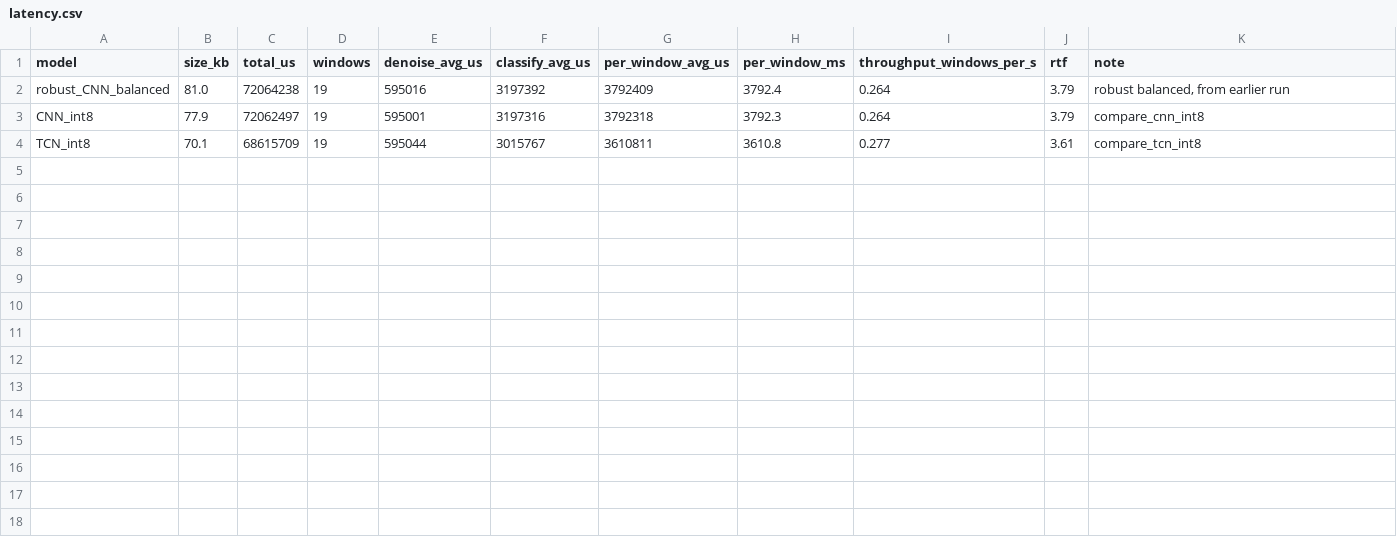
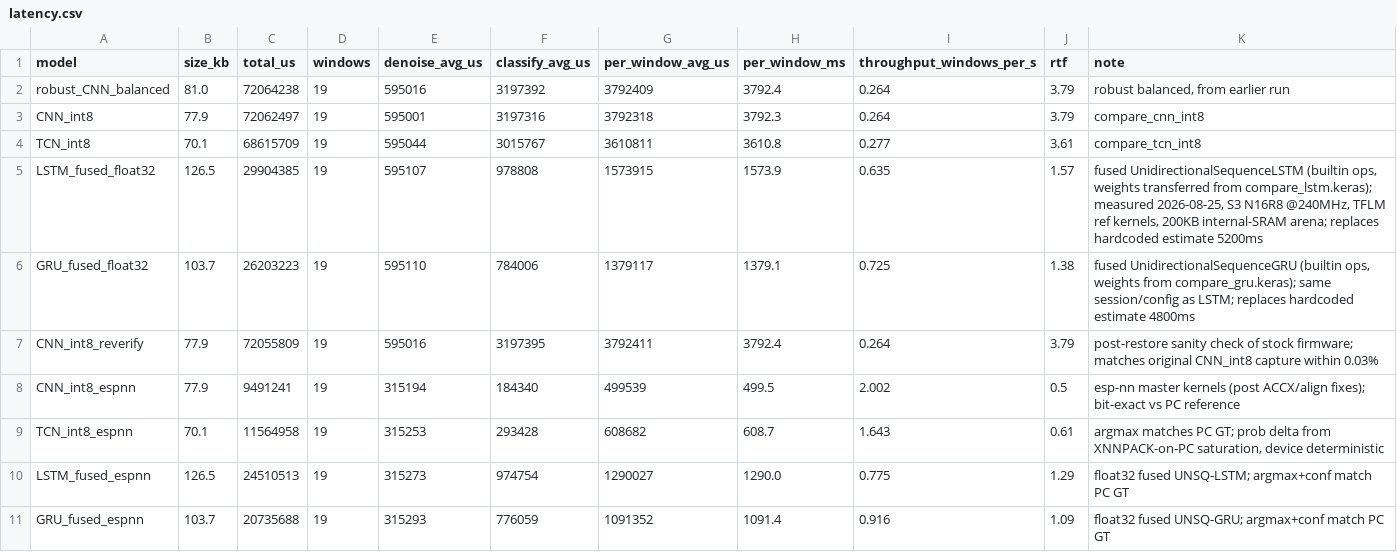
Before and after one commit to touhidsiddiqueeraj-bit/heartlens, a CSV file: hw_eval/captures/latency.csv, drawn as a sheet.

Commit message:
ESP-NN port: real-time CNN/TCN on ESP32-S3 + paper update to 6-page IEEE
Firmware:
- Vendor esp-nn upstream master kernels; patch TFLM conv.cc/fully_connected.cc
  with guarded ESP-NN dispatch (scratch via RequestScratchBufferInArena,
  reference fallback; FC requires row_len%8==0 && out_ch%8==0)
- Arena 300KB asymmetric split (96KB denoiser / 204KB classifier) for
  im2col scratch; dtype-agnostic window handling for int8 + float32 models
- BENCHMARK_MODE: fixed-seed input, prints aggregated probs for kernel A/B
- NOTE: esp-nn v1.0.0 S3 asm conv silently corrupts outputs on our shapes;
  upstream master fixes (ACCX extraction, filter alignment, SAME padding)
  resolve it. All four models verified against PC ground truth.

Measured (n=19 windows, 240MHz): CNN 500ms (RTF 0.50, real-time),
TCN 609 (0.61), LSTM 1290 (1.29), GRU 1091 (1.09).
vs reference-kernel build: 7.6x / 5.9x / 1.2x / 1.3x.

Paper (main.tex, IEEEtran, 6 pages):
- Table VII + On-Device + Discussion + Conclusion rewritten around the
  real-time result; calibration unified to machine values (ECE 0.328->0.051);
  Table III CNN-vs-TCN APB contrast made explicit; fused-RNN export method
  documented; pareto fig regenerated; stale estimates removed

```diff
--- a/hw_eval/captures/latency.csv
+++ b/hw_eval/captures/latency.csv
@@ -4 +4,8 @@ CNN_int8,77.9,72062497,19,595001,3197316,3792318,3792.3,0.264,3.79,compare_cnn_i
 TCN_int8,70.1,68615709,19,595044,3015767,3610811,3610.8,0.277,3.61,compare_tcn_int8
+LSTM_fused_float32,126.5,29904385,19,595107,978808,1573915,1573.9,0.635,1.57,"fused UnidirectionalSequenceLSTM (builtin ops, weights transferred from compare_lstm.keras); measured 2026-08-25, S3 N16R8 @240MHz, TFLM ref kernels, 200KB internal-SRAM arena; replaces hardcoded estimate 5200ms"
+GRU_fused_float32,103.7,26203223,19,595110,784006,1379117,1379.1,0.725,1.38,"fused UnidirectionalSequenceGRU (builtin ops, weights from compare_gru.keras); same session/config as LSTM; replaces hardcoded estimate 4800ms"
+CNN_int8_reverify,77.9,72055809,19,595016,3197395,3792411,3792.4,0.264,3.79,post-restore sanity check of stock firmware; matches original CNN_int8 capture within 0.03%
+CNN_int8_espnn,77.9,9491241,19,315194,184340,499539,499.5,2.002,0.5,esp-nn master kernels (post ACCX/align fixes); bit-exact vs PC reference
+TCN_int8_espnn,70.1,11564958,19,315253,293428,608682,608.7,1.643,0.61,"argmax matches PC GT; prob delta from XNNPACK-on-PC saturation, device deterministic"
+LSTM_fused_espnn,126.5,24510513,19,315273,974754,1290027,1290.0,0.775,1.29,float32 fused UNSQ-LSTM; argmax+conf match PC GT
+GRU_fused_espnn,103.7,20735688,19,315293,776059,1091352,1091.4,0.916,1.09,float32 fused UNSQ-GRU; argmax+conf match PC GT
```
Also changed, not shown: heart-lens-training/results/deployment_master.csv, 56 other files.
